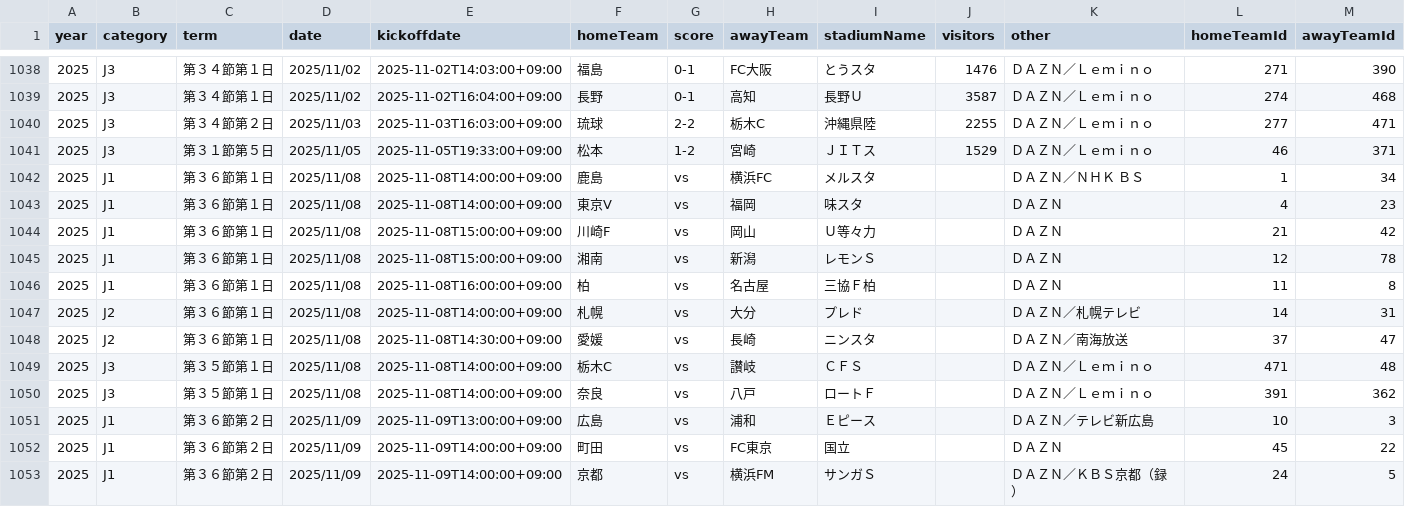
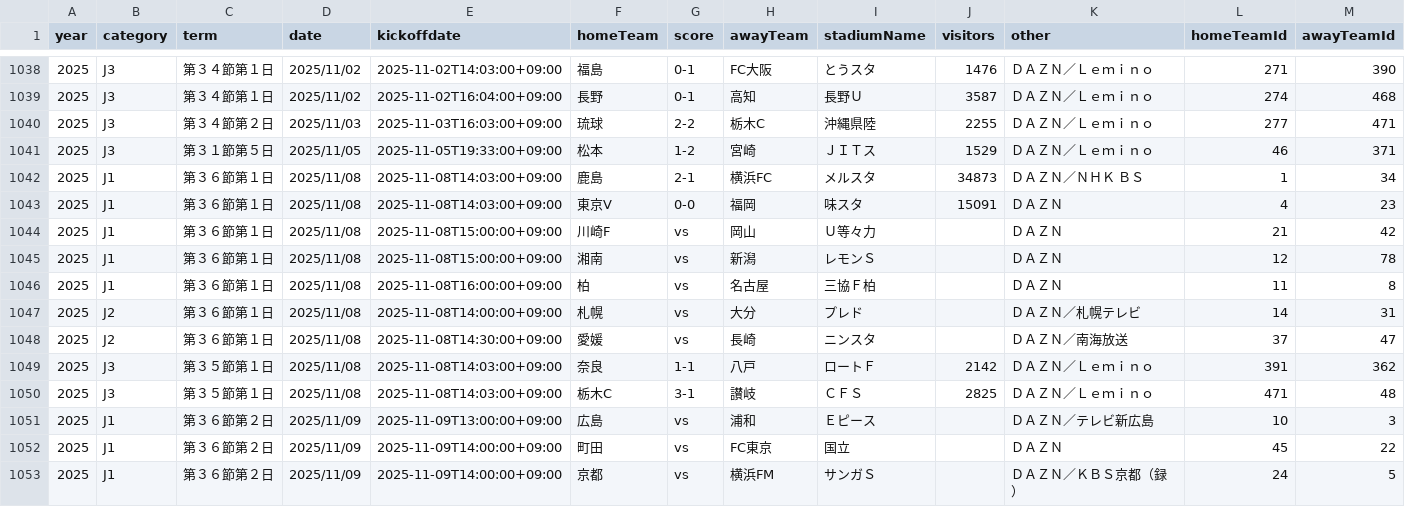
Before and after one commit to k-addtimes/jleague_open_data, a CSV file: processed/current_schedule_with_ids.csv, drawn as a sheet; only a part is shown, gaps mark what is left out.

```diff
--- a/processed/current_schedule_with_ids.csv
+++ b/processed/current_schedule_with_ids.csv
@@ -1041,4 +1041,4 @@ year,category,term,date,kickoffdate,homeTeam,score,awayTeam,stadiumName,visitors
 2025,J3,第３１節第５日,2025/11/05,2025-11-05T19:33:00+09:00,松本,1-2,宮崎,ＪＩＴス,1529,ＤＡＺＮ／Ｌｅｍｉｎｏ,46,371
-2025,J1,第３６節第１日,2025/11/08,2025-11-08T14:00:00+09:00,鹿島,vs,横浜FC,メルスタ,,ＤＡＺＮ／ＮＨＫ ＢＳ,1,34
-2025,J1,第３６節第１日,2025/11/08,2025-11-08T14:00:00+09:00,東京V,vs,福岡,味スタ,,ＤＡＺＮ,4,23
+2025,J1,第３６節第１日,2025/11/08,2025-11-08T14:03:00+09:00,鹿島,2-1,横浜FC,メルスタ,34873,ＤＡＺＮ／ＮＨＫ ＢＳ,1,34
+2025,J1,第３６節第１日,2025/11/08,2025-11-08T14:03:00+09:00,東京V,0-0,福岡,味スタ,15091,ＤＡＺＮ,4,23
 2025,J1,第３６節第１日,2025/11/08,2025-11-08T15:00:00+09:00,川崎F,vs,岡山,Ｕ等々力,,ＤＡＺＮ,21,42
@@ -1048,4 +1048,4 @@ year,category,term,date,kickoffdate,homeTeam,score,awayTeam,stadiumName,visitors
 2025,J2,第３６節第１日,2025/11/08,2025-11-08T14:30:00+09:00,愛媛,vs,長崎,ニンスタ,,ＤＡＺＮ／南海放送,37,47
-2025,J3,第３５節第１日,2025/11/08,2025-11-08T14:00:00+09:00,栃木C,vs,讃岐,ＣＦＳ,,ＤＡＺＮ／Ｌｅｍｉｎｏ,471,48
-2025,J3,第３５節第１日,2025/11/08,2025-11-08T14:00:00+09:00,奈良,vs,八戸,ロートＦ,,ＤＡＺＮ／Ｌｅｍｉｎｏ,391,362
+2025,J3,第３５節第１日,2025/11/08,2025-11-08T14:03:00+09:00,奈良,1-1,八戸,ロートＦ,2142,ＤＡＺＮ／Ｌｅｍｉｎｏ,391,362
+2025,J3,第３５節第１日,2025/11/08,2025-11-08T14:03:00+09:00,栃木C,3-1,讃岐,ＣＦＳ,2825,ＤＡＺＮ／Ｌｅｍｉｎｏ,471,48
 2025,J1,第３６節第２日,2025/11/09,2025-11-09T13:00:00+09:00,広島,vs,浦和,Ｅピース,,ＤＡＺＮ／テレビ新広島,10,3
```
